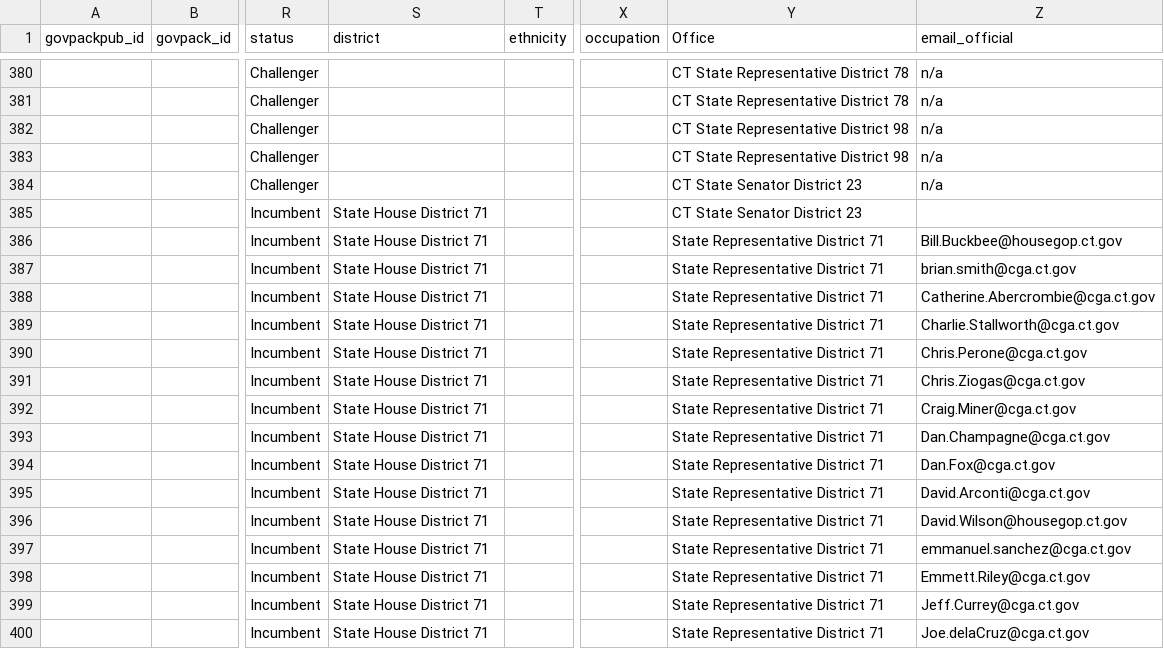
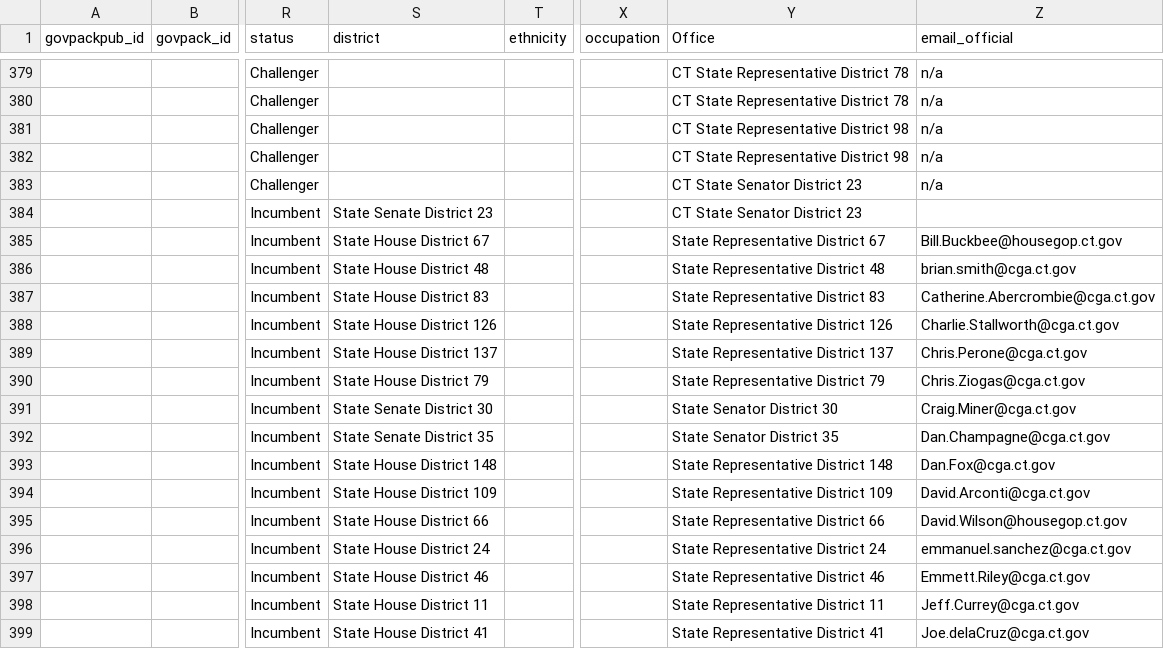
Before and after one commit to Snebula11/oklahama-cleaner, a CSV file: data/CT/ct_output.csv, drawn as a sheet; only a part is shown, gaps mark what is left out; addresses are those after the commit; the diff covers the shown part only; the diff names each change by its address in the sheet, - before the commit and + after, or states it on an @@ line.

```diff
--- a/data/CT/ct_output.csv
+++ b/data/CT/ct_output.csv
-S384 (district): State House District 71
+S384 (district): State Senate District 23
-S385 (district): State House District 71
+S385 (district): State House District 67
-Y385 (Office): State Representative District 71
+Y385 (Office): State Representative District 67
-S386 (district): State House District 71
+S386 (district): State House District 48
-Y386 (Office): State Representative District 71
+Y386 (Office): State Representative District 48
-S387 (district): State House District 71
+S387 (district): State House District 83
-Y387 (Office): State Representative District 71
+Y387 (Office): State Representative District 83
-S388 (district): State House District 71
+S388 (district): State House District 126
-Y388 (Office): State Representative District 71
+Y388 (Office): State Representative District 126
-S389 (district): State House District 71
+S389 (district): State House District 137
-Y389 (Office): State Representative District 71
+Y389 (Office): State Representative District 137
-S390 (district): State House District 71
+S390 (district): State House District 79
-Y390 (Office): State Representative District 71
+Y390 (Office): State Representative District 79
-S391 (district): State House District 71
+S391 (district): State Senate District 30
-Y391 (Office): State Representative District 71
+Y391 (Office): State Senator District 30
-S392 (district): State House District 71
+S392 (district): State Senate District 35
-Y392 (Office): State Representative District 71
+Y392 (Office): State Senator District 35
-S393 (district): State House District 71
+S393 (district): State House District 148
-Y393 (Office): State Representative District 71
+Y393 (Office): State Representative District 148
-S394 (district): State House District 71
+S394 (district): State House District 109
-Y394 (Office): State Representative District 71
+Y394 (Office): State Representative District 109
-S395 (district): State House District 71
+S395 (district): State House District 66
-Y395 (Office): State Representative District 71
+Y395 (Office): State Representative District 66
-S396 (district): State House District 71
+S396 (district): State House District 24
-Y396 (Office): State Representative District 71
+Y396 (Office): State Representative District 24
-S397 (district): State House District 71
+S397 (district): State House District 46
-Y397 (Office): State Representative District 71
+Y397 (Office): State Representative District 46
-S398 (district): State House District 71
+S398 (district): State House District 11
-Y398 (Office): State Representative District 71
+Y398 (Office): State Representative District 11
-S399 (district): State House District 71
+S399 (district): State House District 41
-Y399 (Office): State Representative District 71
+Y399 (Office): State Representative District 41
```
Also changed, not shown: 2 removed rows and 59 edited cells elsewhere in this file, data/CA/ca_output.csv, data/IL/il_output.csv, 54 other files.
